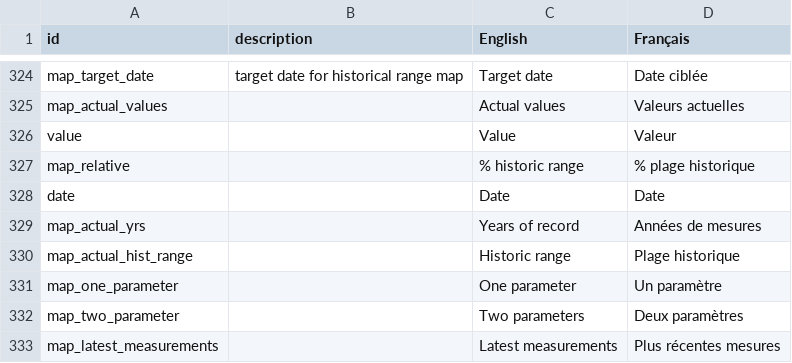
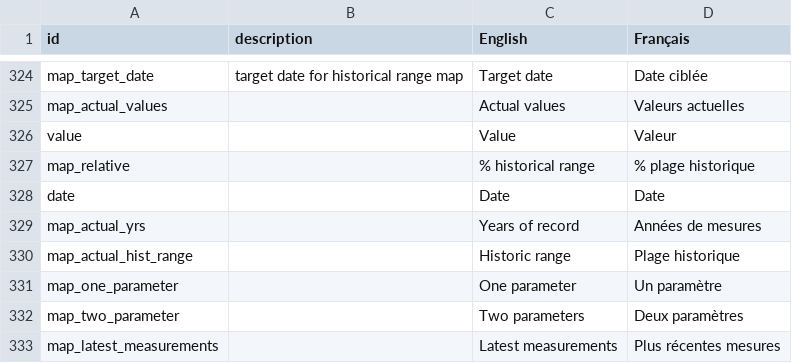
Before and after one commit to YukonWRB/YGwater, a CSV file: data-raw/translations.csv, drawn as a sheet; only a part is shown, gaps mark what is left out.

```diff
--- a/data-raw/translations.csv
+++ b/data-raw/translations.csv
@@ -326,3 +326,3 @@ map_actual_values,,Actual values,Valeurs actuelles
 value,,Value,Valeur
-map_relative,,% historic range,% plage historique
+map_relative,,% historical range,% plage historique
 date,,Date,Date
```
Also changed, not shown: 8 other files.
